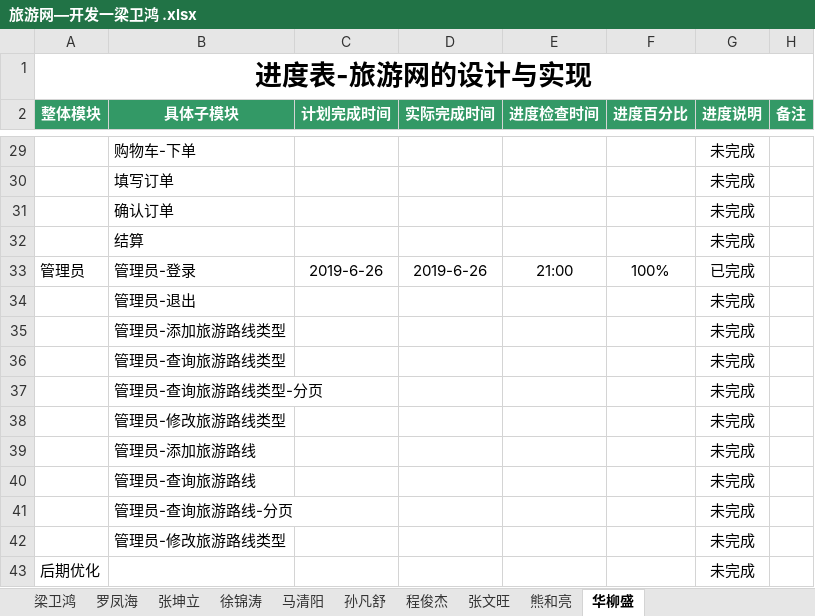
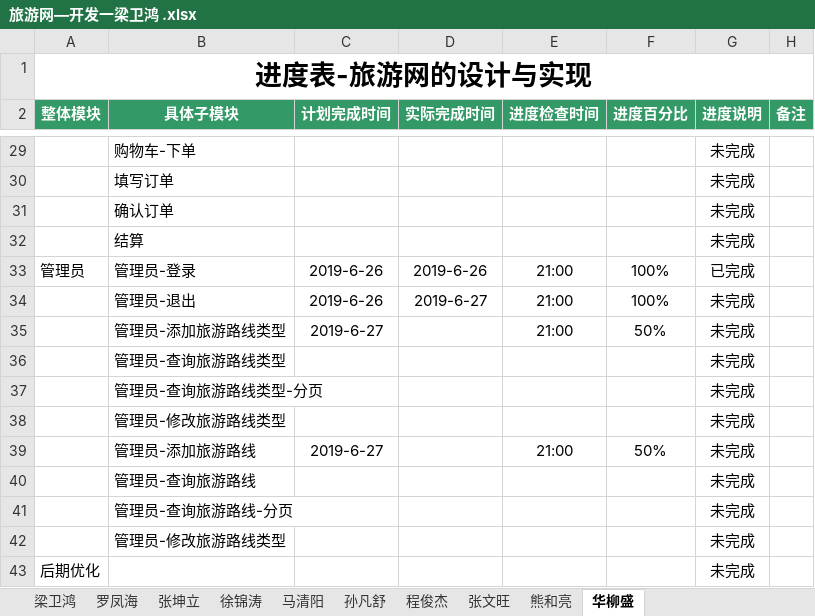
Before and after one commit to hgkj-rj/hgkj_01, an Excel workbook: 梁卫鸿/旅游网—开发一梁卫鸿 .xlsx, sheet 华柳盛, drawn as a sheet; only a part is shown, gaps mark what is left out; values as stored, in another font and other column widths than the file's, no borders; the diff names each change by its address in the sheet, - before the commit and + after, or states it on an @@ line.

Commit message:
Add files via upload

```diff
--- a/梁卫鸿/旅游网—开发一梁卫鸿 .xlsx (sheet 华柳盛)
+++ b/梁卫鸿/旅游网—开发一梁卫鸿 .xlsx (sheet 华柳盛)
-C34 (计划完成时间): (empty)
+C34 (计划完成时间): 2019-6-26
-D34 (实际完成时间): (empty)
+D34 (实际完成时间): 2019-6-27
-E34:E35 (进度检查时间): (empty)
+E34:E35 (进度检查时间): 21:00
-F34 (进度百分比): (empty)
+F34 (进度百分比): 100%
-C35 (计划完成时间): (empty)
+C35 (计划完成时间): 2019-6-27
-F35 (进度百分比): (empty)
+F35 (进度百分比): 50%
-C39 (计划完成时间): (empty)
+C39 (计划完成时间): 2019-6-27
-E39 (进度检查时间): (empty)
+E39 (进度检查时间): 21:00
-F39 (进度百分比): (empty)
+F39 (进度百分比): 50%
```
Also changed, not shown: sheet 马清阳.
